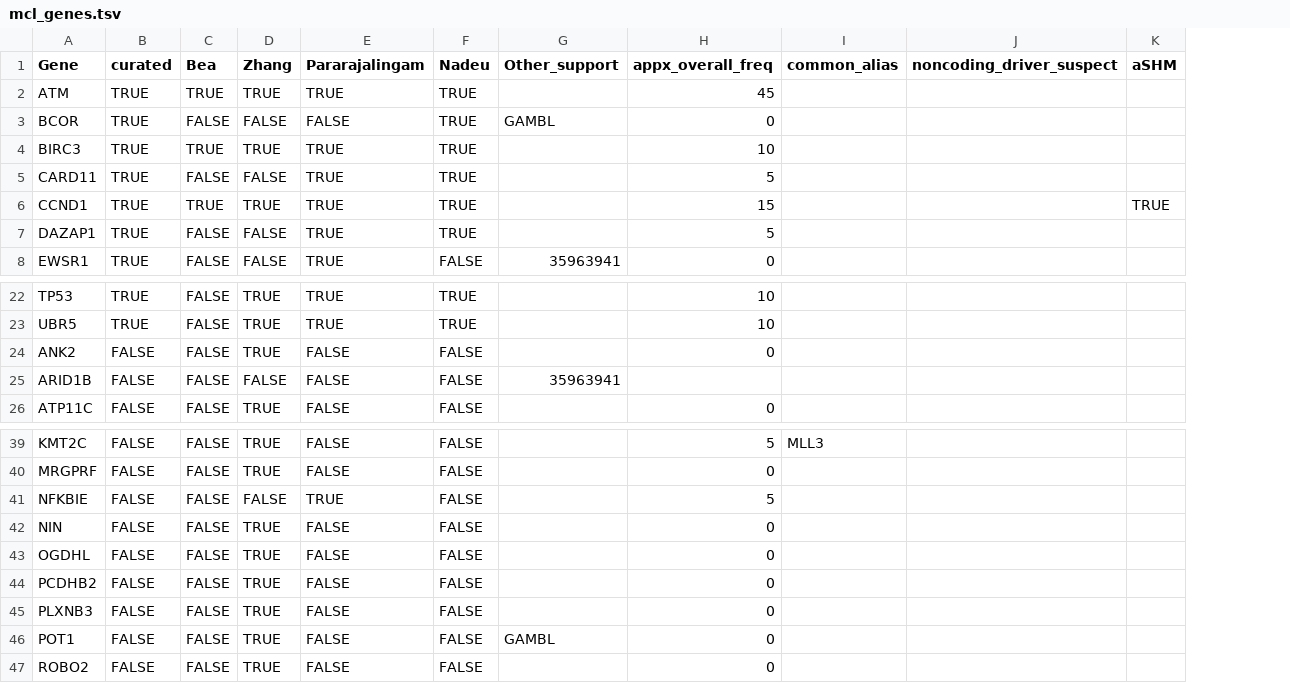
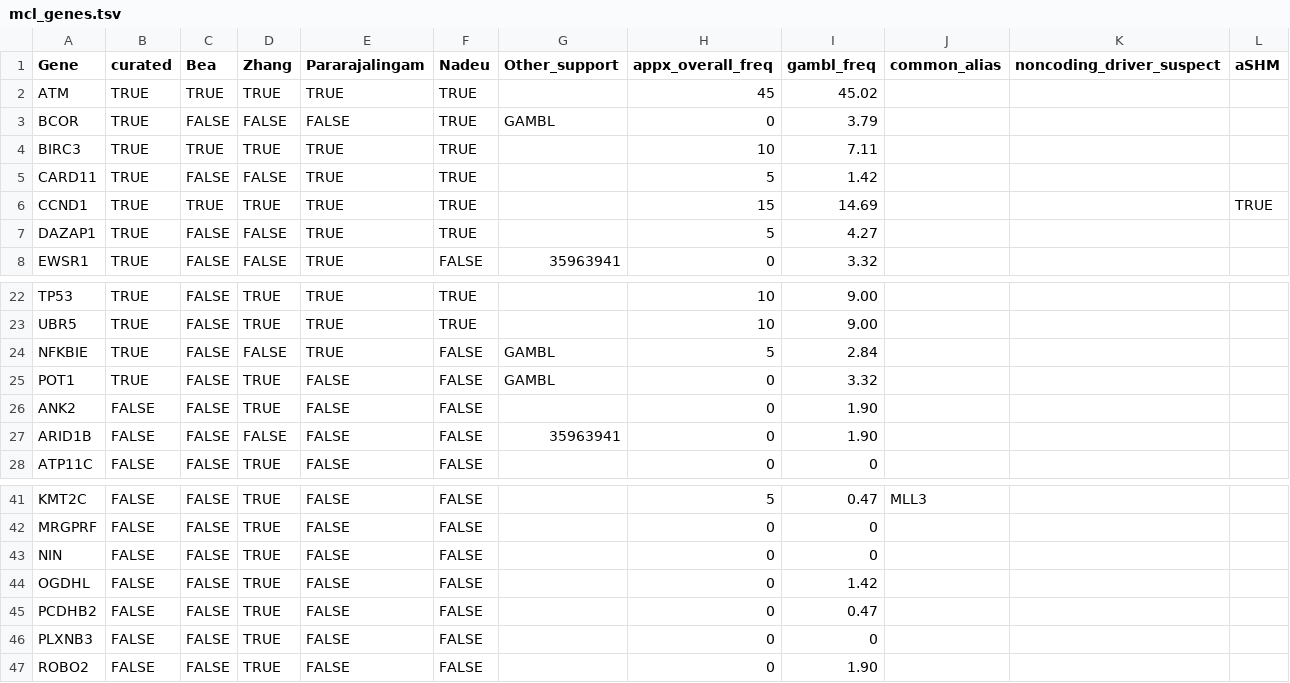
Before and after one commit to morinlab/LLMPP, a TSV file: resources/curated/mcl_genes.tsv, drawn as a sheet; only a part is shown, gaps mark what is left out; removed rows and columns are numbered as before the commit, all else as after; the diff names each change by its address in the sheet, - before the commit and + after, or states it on an @@ line.

Commit message:
add frequencies from GAMBL

```diff
--- a/resources/curated/mcl_genes.tsv
+++ b/resources/curated/mcl_genes.tsv
+column I (gambl_freq), rows 2-8: 45.02 | 3.79 | 7.11 | 1.42 | 14.69 | 4.27 | 3.32; rows 22-23: 9.00 | 9.00; rows 26-28: 1.90 | 1.90 | 0; rows 41-47: 0.47 | 0 | 0 | 1.42 | 0.47 | 0 | 1.90
+row 24: NFKBIE | TRUE | FALSE | FALSE | TRUE | FALSE | GAMBL | 5 | 2.84
+row 25: POT1 | TRUE | FALSE | TRUE | FALSE | FALSE | GAMBL | 0 | 3.32
-H27 (appx_overall_freq): (empty)
+H27 (appx_overall_freq): 0
-row 41: NFKBIE | FALSE | FALSE | FALSE | TRUE | FALSE |  | 5
-row 46: POT1 | FALSE | FALSE | TRUE | FALSE | FALSE | GAMBL | 0
```
